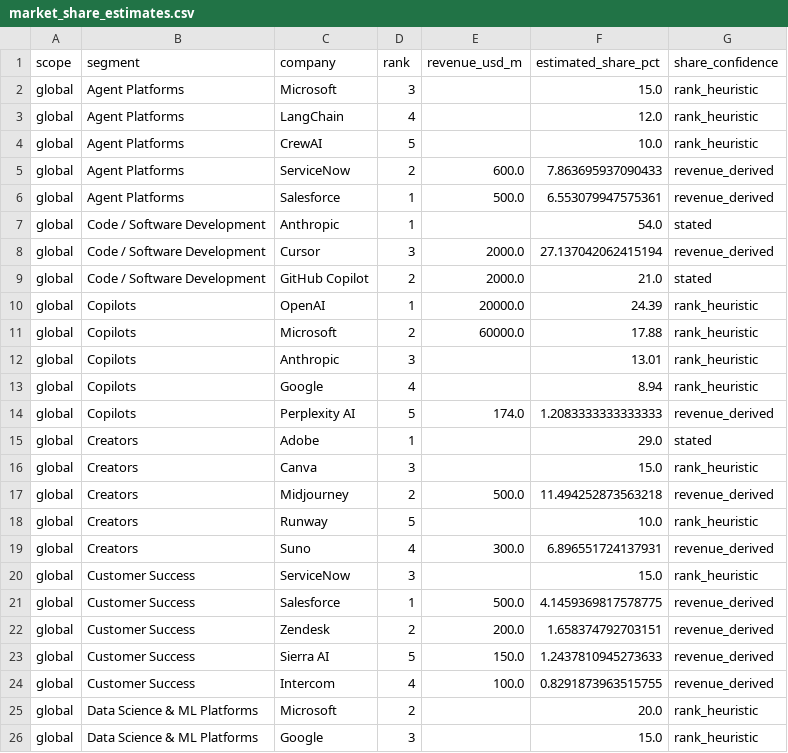
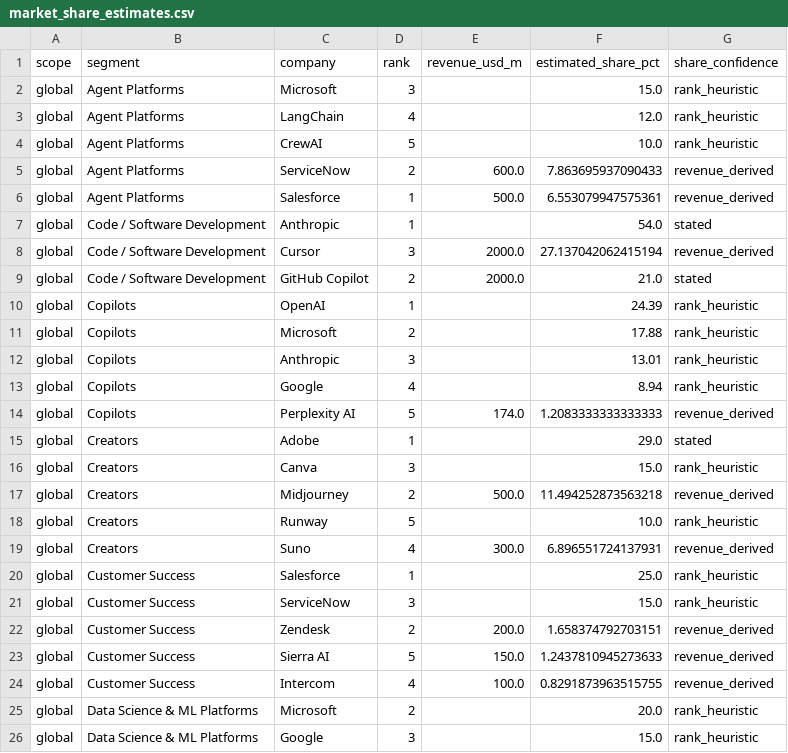
Before and after one commit to researchrepository2025/research, a CSV file: ez/leaders/output/market_share_estimates.csv, drawn as a sheet; only a part is shown.

```diff
--- a/ez/leaders/output/market_share_estimates.csv
+++ b/ez/leaders/output/market_share_estimates.csv
@@ -9,4 +9,4 @@ global,Code / Software Development,Cursor,3,2000.0,27.137042062415194,revenue_de
 global,Code / Software Development,GitHub Copilot,2,2000.0,21.0,stated
-global,Copilots,OpenAI,1,20000.0,24.39,rank_heuristic
-global,Copilots,Microsoft,2,60000.0,17.88,rank_heuristic
+global,Copilots,OpenAI,1,,24.39,rank_heuristic
+global,Copilots,Microsoft,2,,17.88,rank_heuristic
 global,Copilots,Anthropic,3,,13.01,rank_heuristic
@@ -19,4 +19,4 @@ global,Creators,Runway,5,,10.0,rank_heuristic
 global,Creators,Suno,4,300.0,6.896551724137931,revenue_derived
+global,Customer Success,Salesforce,1,,25.0,rank_heuristic
 global,Customer Success,ServiceNow,3,,15.0,rank_heuristic
-global,Customer Success,Salesforce,1,500.0,4.1459369817578775,revenue_derived
 global,Customer Success,Zendesk,2,200.0,1.658374792703151,revenue_derived
```
Also changed, not shown: ez/leaders/output/combined_revenue.csv, 4 other files.
